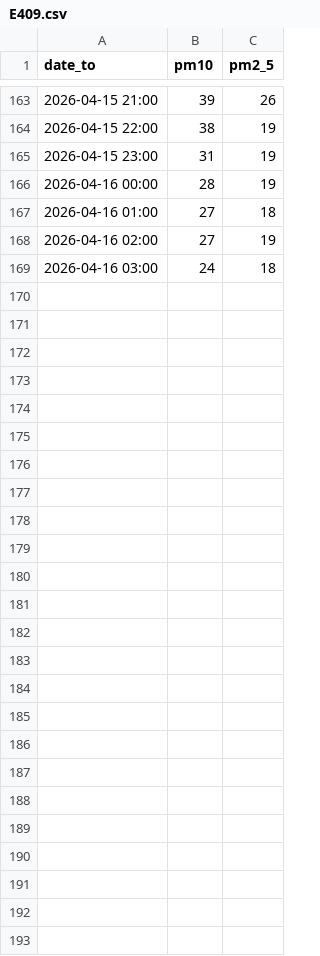
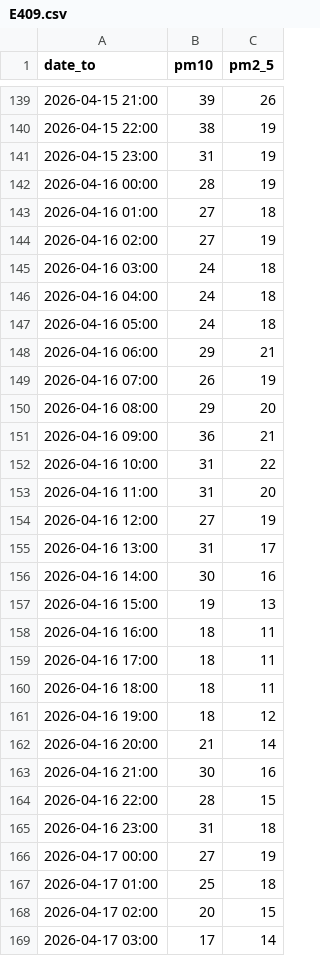
Before and after one commit to AndrejBokonjic/IISNaloge, a CSV file: data/preprocessed/air/E409.csv, drawn as a sheet; only a part is shown, gaps mark what is left out; the diff covers the shown part only.

```diff
--- a/data/preprocessed/air/E409.csv
+++ b/data/preprocessed/air/E409.csv
@@ -169 +145,25 @@ date_to,pm10,pm2_5
 2026-04-16 03:00,24,18
+2026-04-16 04:00,24,18
+2026-04-16 05:00,24,18
+2026-04-16 06:00,29,21
+2026-04-16 07:00,26,19
+2026-04-16 08:00,29,20
+2026-04-16 09:00,36,21
+2026-04-16 10:00,31,22
+2026-04-16 11:00,31,20
+2026-04-16 12:00,27,19
+2026-04-16 13:00,31,17
+2026-04-16 14:00,30,16
+2026-04-16 15:00,19,13
+2026-04-16 16:00,18,11
+2026-04-16 17:00,18,11
+2026-04-16 18:00,18,11
+2026-04-16 19:00,18,12
+2026-04-16 20:00,21,14
+2026-04-16 21:00,30,16
+2026-04-16 22:00,28,15
+2026-04-16 23:00,31,18
+2026-04-17 00:00,27,19
+2026-04-17 01:00,25,18
+2026-04-17 02:00,20,15
+2026-04-17 03:00,17,14
```
Also changed, not shown: 24 removed rows elsewhere in this file, data/preprocessed/air/E408.csv, data/preprocessed/air/E410.csv, 21 other files.
